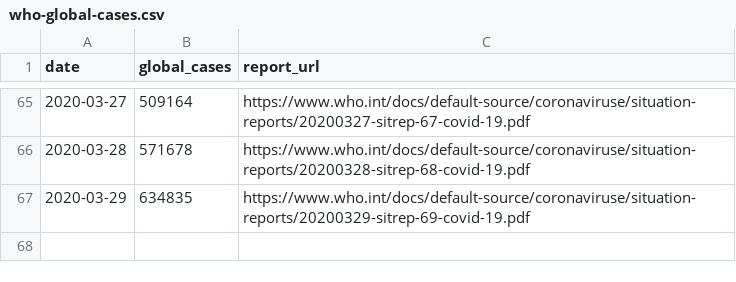
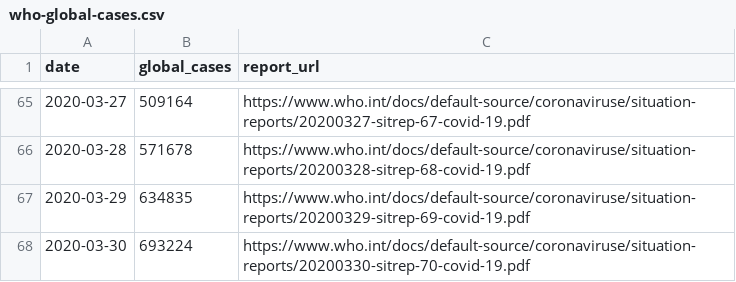
Before and after one commit to salmonofdoubt/MOOC, a CSV file: STUDIES/who-global-cases.csv, drawn as a sheet; only a part is shown, gaps mark what is left out.

```diff
--- a/STUDIES/who-global-cases.csv
+++ b/STUDIES/who-global-cases.csv
@@ -67 +67,2 @@ date,global_cases,report_url
 2020-03-29,634835,https://www.who.int/docs/default-source/coronaviruse/situation-reports/20200329-sitrep-69-covid-19.pdf
+2020-03-30,693224,https://www.who.int/docs/default-source/coronaviruse/situation-reports/20200330-sitrep-70-covid-19.pdf
```
Also changed, not shown: 2 other files.
